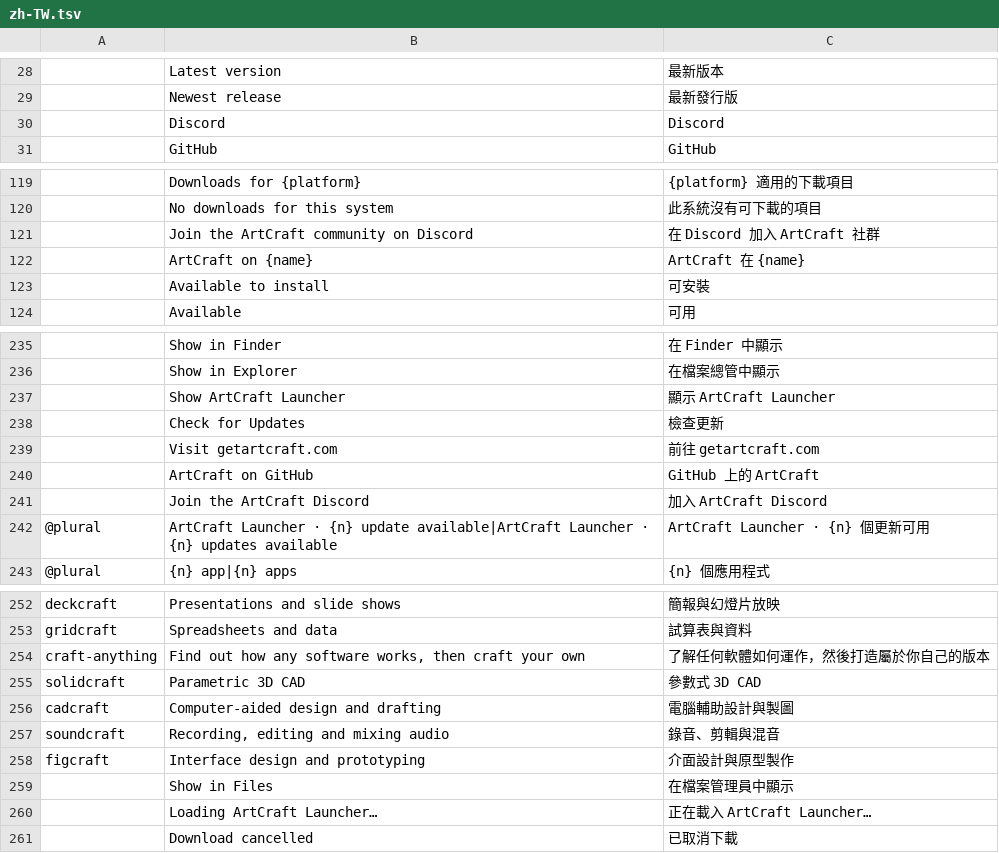
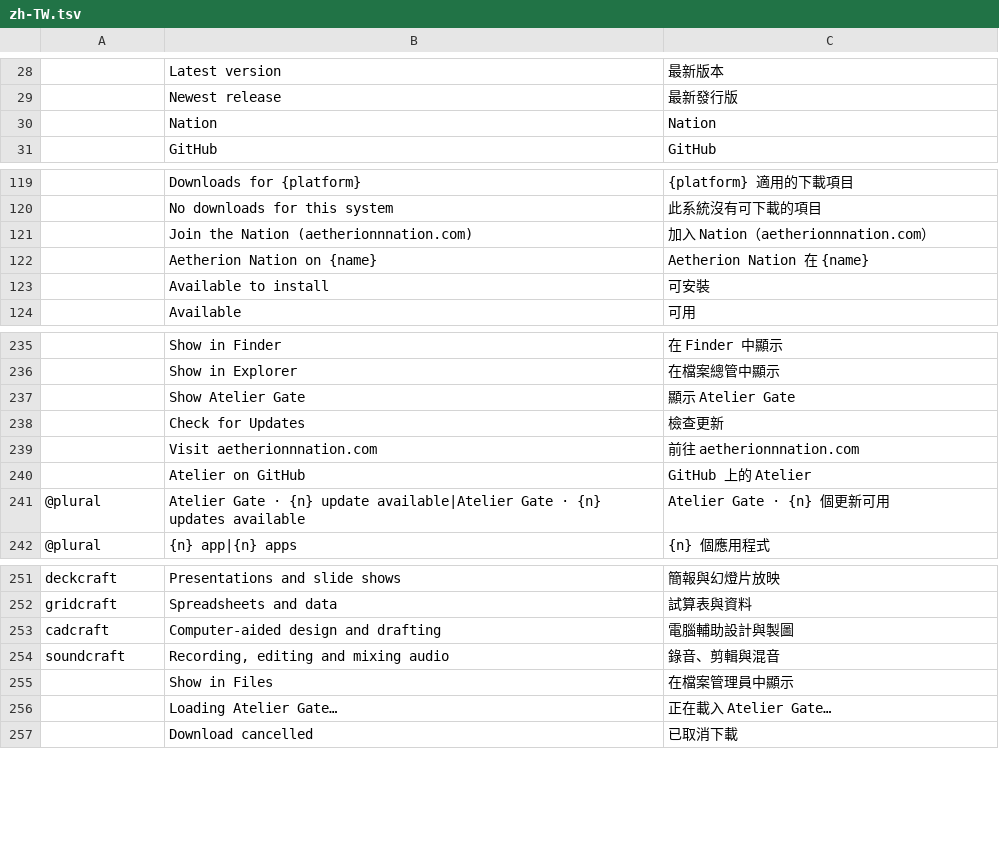
Before and after one commit to Aetherion-Nation-Builders/atelier-gate, a TSV file: crates/ui-egui/src/i18n/zh-TW.tsv, drawn as a sheet; only a part is shown, gaps mark what is left out; removed rows and columns are numbered as before the commit, all else as after; the diff covers the shown part only; the diff names each change by its address in the sheet, - before the commit and + after, or states it on an @@ line.

```diff
--- a/crates/ui-egui/src/i18n/zh-TW.tsv
+++ b/crates/ui-egui/src/i18n/zh-TW.tsv
-row 30:  | Discord | Discord
+row 30:  | Nation | Nation
-row 121:  | Join the ArtCraft community on Discord | 在 Discord 加入 ArtCraft 社群
-row 122:  | ArtCraft on {name} | ArtCraft 在 {name}
+row 121:  | Join the Nation (aetherionnnation.com) | 加入 Nation（aetherionnnation.com）
+row 122:  | Aetherion Nation on {name} | Aetherion Nation 在 {name}
-row 237:  | Show ArtCraft Launcher | 顯示 ArtCraft Launcher
+row 237:  | Show Atelier Gate | 顯示 Atelier Gate
-row 239:  | Visit getartcraft.com | 前往 getartcraft.com
-row 240:  | ArtCraft on GitHub | GitHub 上的 ArtCraft
-row 241:  | Join the ArtCraft Discord | 加入 ArtCraft Discord
+row 239:  | Visit aetherionnnation.com | 前往 aetherionnnation.com
+row 240:  | Atelier on GitHub | GitHub 上的 Atelier
-B241: ArtCraft Launcher · {n} update available|ArtCraft Launcher · {n}…
+B241: Atelier Gate · {n} update available|Atelier Gate · {n}…
-C241: ArtCraft Launcher · {n} 個更新可用
+C241: Atelier Gate · {n} 個更新可用
-row 254: craft-anything | Find out how any software works, then craft your own | 了解任何軟體如何運作，然後打造屬於你自己的版本
-row 255: solidcraft | Parametric 3D CAD | 參數式 3D CAD
-row 258: figcraft | Interface design and prototyping | 介面設計與原型製作
-row 260:  | Loading ArtCraft Launcher… | 正在載入 ArtCraft Launcher…
+row 256:  | Loading Atelier Gate… | 正在載入 Atelier Gate…
```
Also changed, not shown: 13 added rows, 26 removed rows and 8 edited cells elsewhere in this file, crates/ui-egui/src/i18n/ka.tsv, 12 other files.
